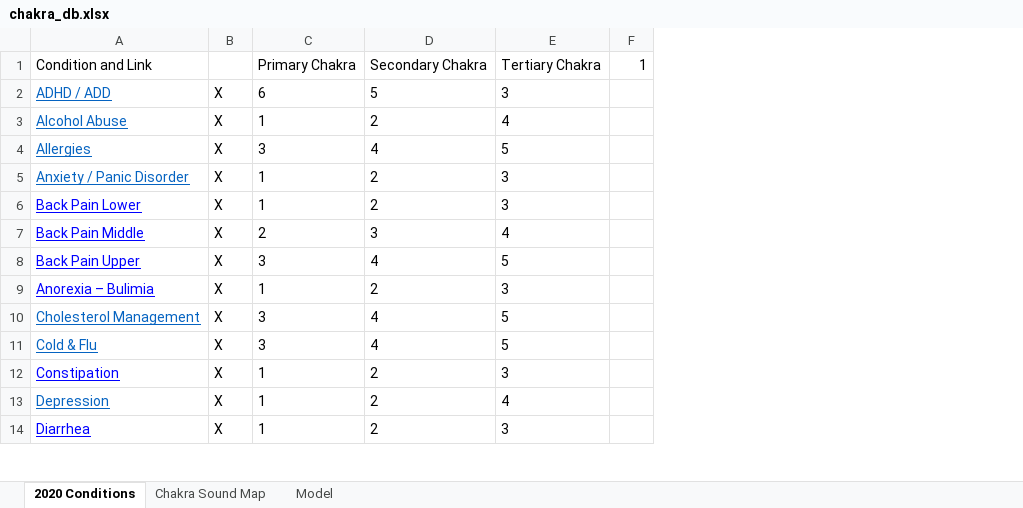
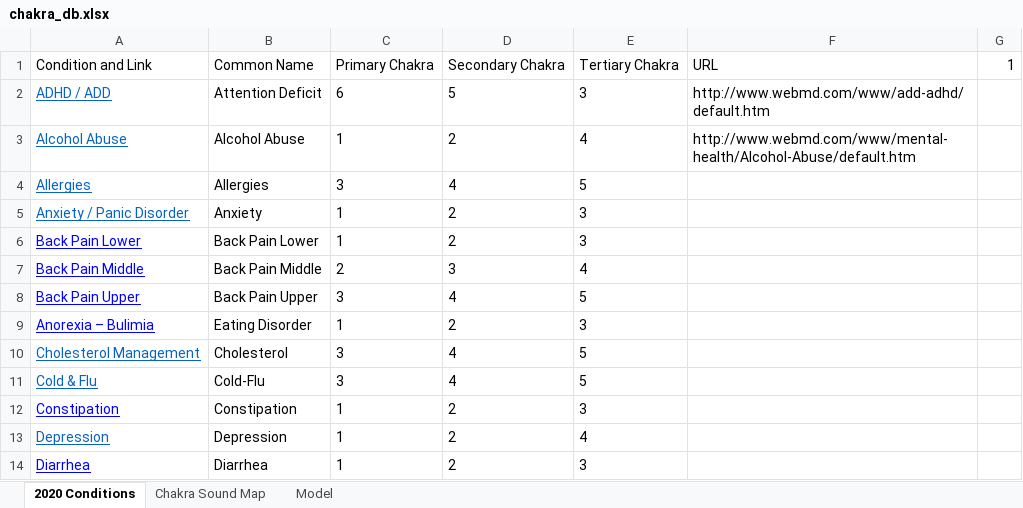
Before and after one commit to karadikid/chakra-healer, an Excel workbook: data/chakra_db.xlsx, sheet 2020 Conditions, drawn as a sheet; only a part is shown; values as stored, in another font and other column widths than the file's, no borders; charts and pictures not drawn; removed rows and columns are numbered as before the commit, all else as after; the diff names each change by its address in the sheet, - before the commit and + after, or states it on an @@ line.

Commit message:
Added Chakra Seed Files with Data.

```diff
--- a/data/chakra_db.xlsx (sheet 2020 Conditions)
+++ b/data/chakra_db.xlsx (sheet 2020 Conditions)
-column B, rows 2-14: all X
+column B, rows 1-14: Common Name | Attention Deficit | Alcohol Abuse | Allergies | Anxiety | Back Pain Lower | Back Pain Middle | Back Pain Upper | Eating Disorder | Cholesterol | Cold-Flu | Constipation | Depression | Diarrhea
+column F, rows 1-3: URL | http://www.webmd.com/www/add-adhd/default.htm | http://www.webmd.com/www/mental-health/Alcohol-Abuse/default.htm
```
Also changed, not shown: sheet Model, charts or pictures, 1 other file.
